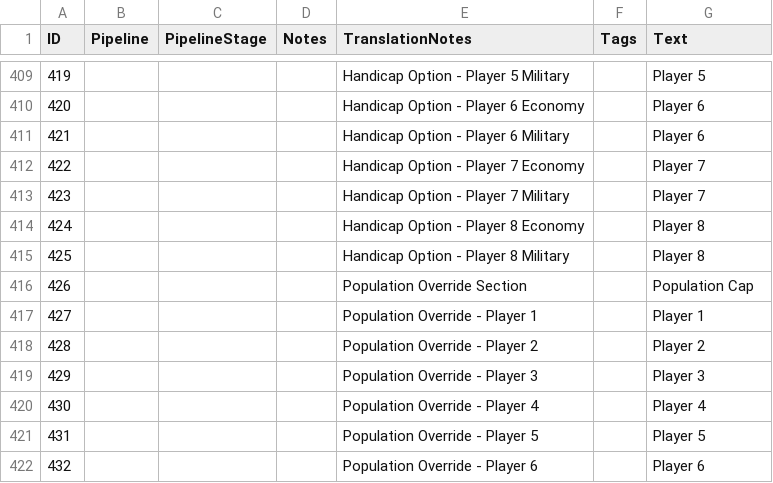
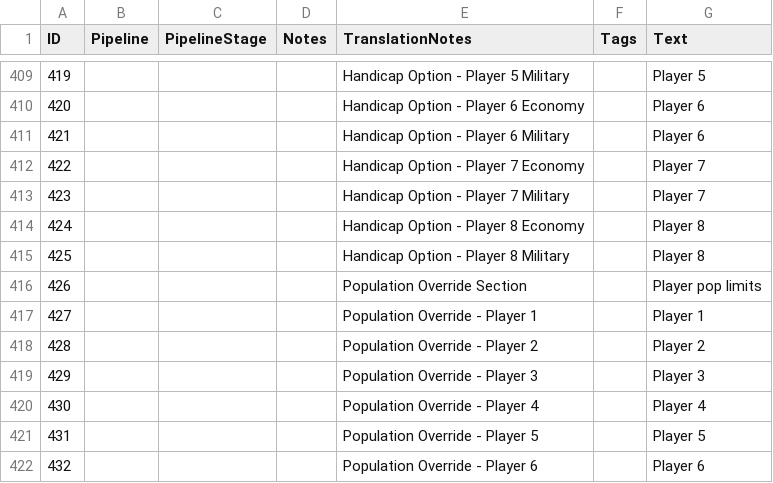
Before and after one commit to TypeDan/Yuletide-Raids, a CSV file: assets/locdb/More Advanced Game Settings_en.csv, drawn as a sheet; only a part is shown, gaps mark what is left out; the diff covers the shown part only.

Commit message:
Clarify lobby groups and housing versus population limits

```diff
--- a/assets/locdb/More Advanced Game Settings_en.csv
+++ b/assets/locdb/More Advanced Game Settings_en.csv
@@ -415,3 +415,3 @@ ID,Pipeline,PipelineStage,Notes,TranslationNotes,Tags,Text
 425,,,,Handicap Option - Player 8 Military,,Player 8
-426,,,,Population Override Section,,Population Cap
+426,,,,Population Override Section,,Player pop limits
 427,,,,Population Override - Player 1,,Player 1
```
Also changed, not shown: 17 edited cells elsewhere in this file, assets/locdb/More Advanced Game Settings_cs.csv, assets/locdb/More Advanced Game Settings_fr.csv, 6 other files.
